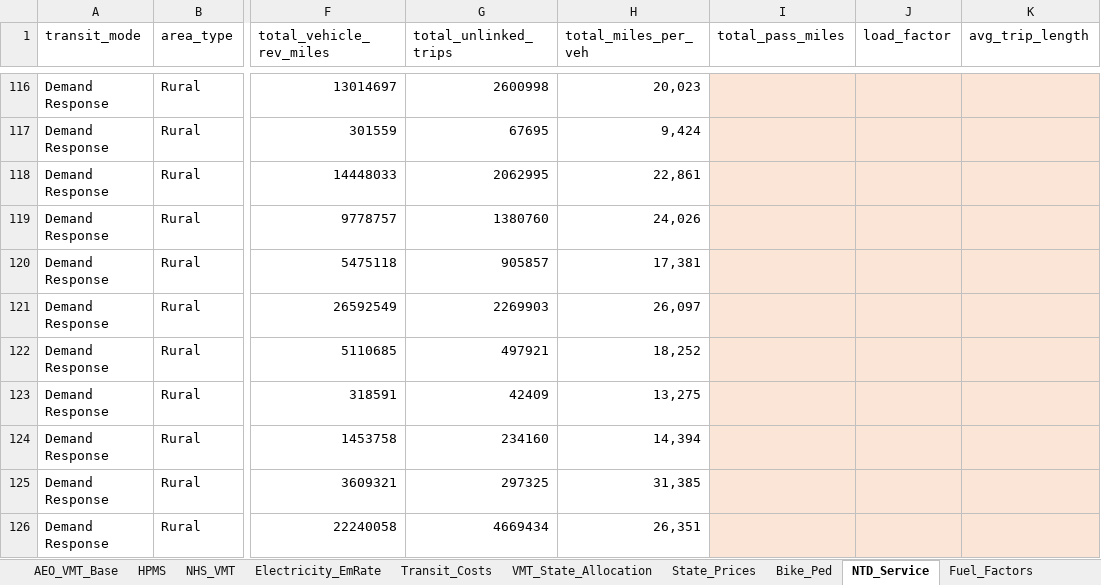
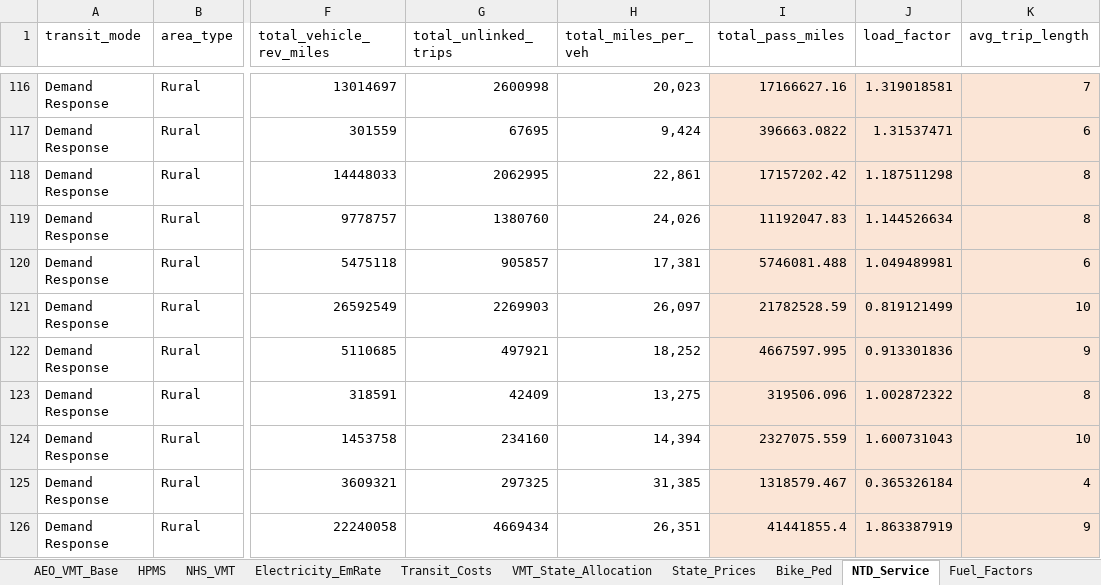
Before and after one commit to camsys/TEACART, an Excel workbook: data/1.Raw_Data.xlsx, sheet NTD_Service, drawn as a sheet; only a part is shown, gaps mark what is left out; values as stored, in another font and other column widths than the file's, no borders; table styles not drawn; the diff covers the shown part only; the diff names each change by its address in the sheet, - before the commit and + after, or states it on an @@ line.

```diff
--- a/data/1.Raw_Data.xlsx (sheet NTD_Service)
+++ b/data/1.Raw_Data.xlsx (sheet NTD_Service)
-I116 (total_pass_miles): (empty)
+I116 (total_pass_miles): 17166627.16
-J116 (load_factor): (empty)
+J116 (load_factor): 1.319018581
-K116 (avg_trip_length): (empty)
+K116 (avg_trip_length): 7
-I117 (total_pass_miles): (empty)
+I117 (total_pass_miles): 396663.0822
-J117 (load_factor): (empty)
+J117 (load_factor): 1.31537471
-K117 (avg_trip_length): (empty)
+K117 (avg_trip_length): 6
-I118 (total_pass_miles): (empty)
+I118 (total_pass_miles): 17157202.42
-J118 (load_factor): (empty)
+J118 (load_factor): 1.187511298
-K118:K119 (avg_trip_length): (empty)
+K118:K119 (avg_trip_length): 8
-I119 (total_pass_miles): (empty)
+I119 (total_pass_miles): 11192047.83
-J119 (load_factor): (empty)
+J119 (load_factor): 1.144526634
-I120 (total_pass_miles): (empty)
+I120 (total_pass_miles): 5746081.488
-J120 (load_factor): (empty)
+J120 (load_factor): 1.049489981
-K120 (avg_trip_length): (empty)
+K120 (avg_trip_length): 6
-I121 (total_pass_miles): (empty)
+I121 (total_pass_miles): 21782528.59
-J121 (load_factor): (empty)
+J121 (load_factor): 0.819121499
-K121 (avg_trip_length): (empty)
+K121 (avg_trip_length): 10
-I122 (total_pass_miles): (empty)
+I122 (total_pass_miles): 4667597.995
-J122 (load_factor): (empty)
+J122 (load_factor): 0.913301836
-K122 (avg_trip_length): (empty)
+K122 (avg_trip_length): 9
-I123 (total_pass_miles): (empty)
+I123 (total_pass_miles): 319506.096
-J123 (load_factor): (empty)
+J123 (load_factor): 1.002872322
-K123 (avg_trip_length): (empty)
+K123 (avg_trip_length): 8
-I124 (total_pass_miles): (empty)
+I124 (total_pass_miles): 2327075.559
-J124 (load_factor): (empty)
+J124 (load_factor): 1.600731043
-K124 (avg_trip_length): (empty)
+K124 (avg_trip_length): 10
-I125 (total_pass_miles): (empty)
+I125 (total_pass_miles): 1318579.467
-J125 (load_factor): (empty)
+J125 (load_factor): 0.365326184
-K125 (avg_trip_length): (empty)
+K125 (avg_trip_length): 4
-I126 (total_pass_miles): (empty)
+I126 (total_pass_miles): 41441855.4
-J126 (load_factor): (empty)
+J126 (load_factor): 1.863387919
-K126 (avg_trip_length): (empty)
+K126 (avg_trip_length): 9
```
Also changed, not shown: other rows of this sheet, data/assumptions.xlsx, 6 other files.
